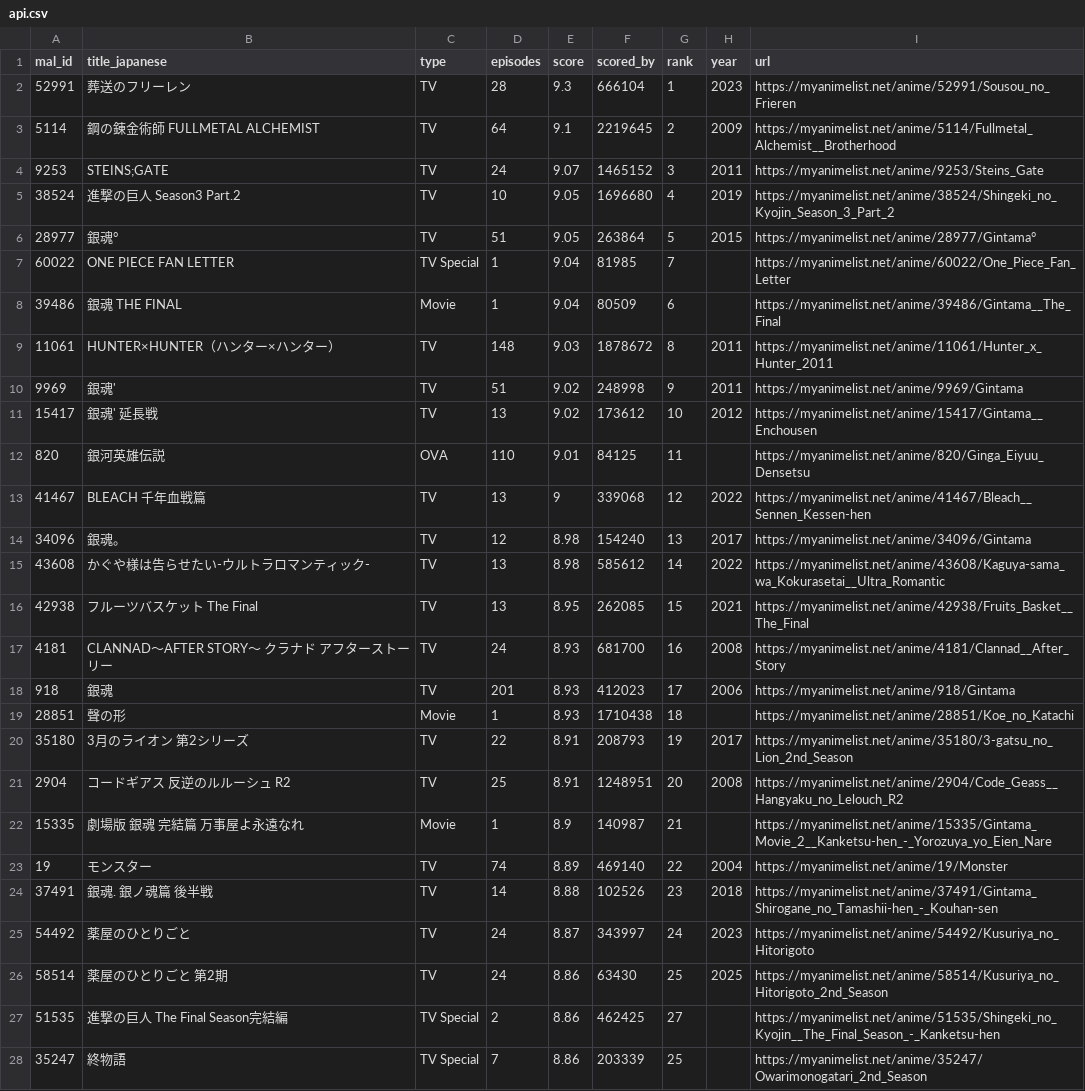
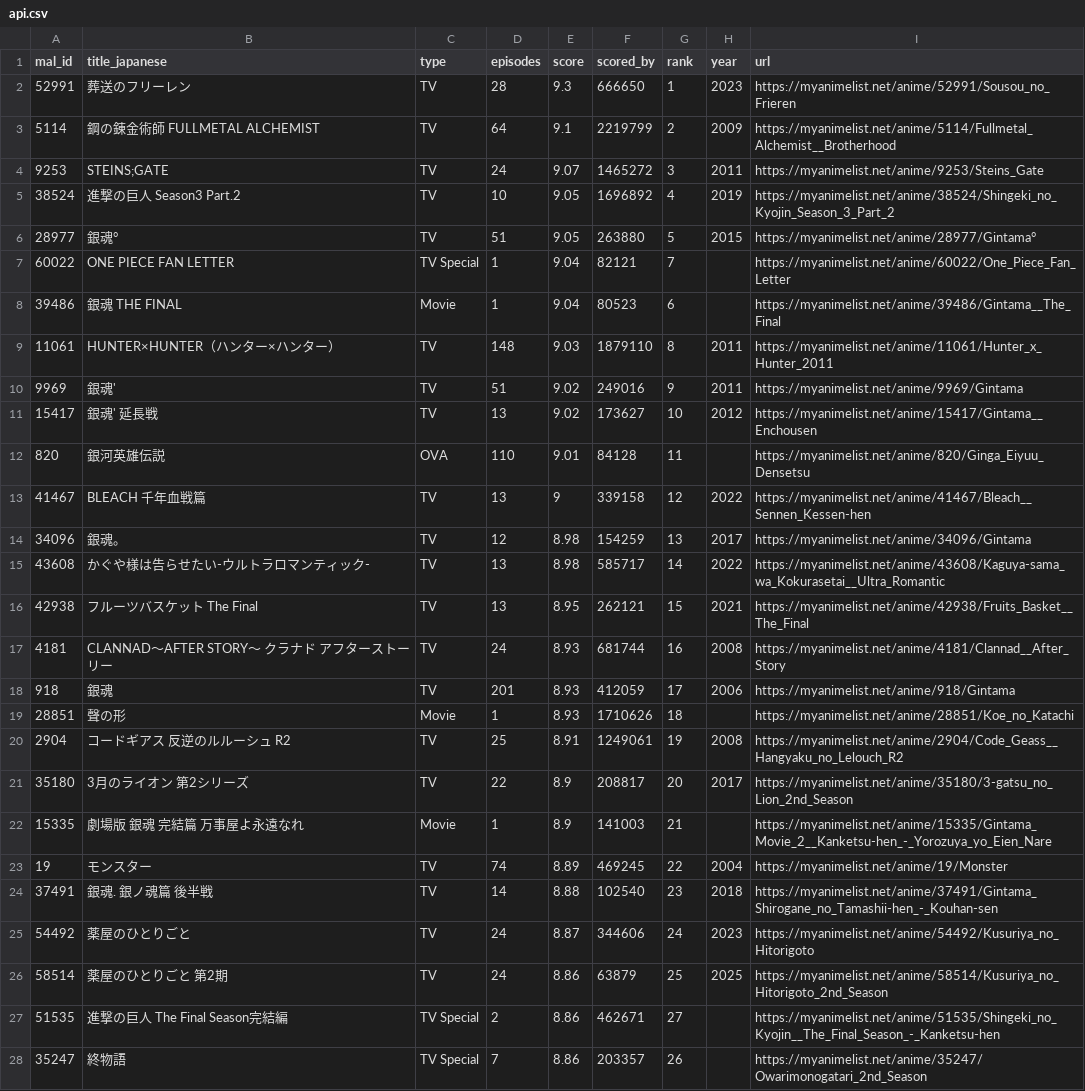
Before and after one commit to KXIANGW/Crawler-Github_Action, a CSV file: api.csv, drawn as a sheet; only a part is shown; the diff covers the shown part only.

```diff
--- a/api.csv
+++ b/api.csv
@@ -1,28 +1,28 @@
 mal_id,title_japanese,type,episodes,score,scored_by,rank,year,url
-52991,葬送のフリーレン,TV,28,9.3,666104,1,2023,https://myanimelist.net/anime/52991/Sousou_no_Frieren
-5114,鋼の錬金術師 FULLMETAL ALCHEMIST,TV,64,9.1,2219645,2,2009,https://myanimelist.net/anime/5114/Fullmetal_Alchemist__Brotherhood
-9253,STEINS;GATE,TV,24,9.07,1465152,3,2011,https://myanimelist.net/anime/9253/Steins_Gate
-38524,進撃の巨人 Season3 Part.2,TV,10,9.05,1696680,4,2019,https://myanimelist.net/anime/38524/Shingeki_no_Kyojin_Season_3_Part_2
-28977,銀魂°,TV,51,9.05,263864,5,2015,https://myanimelist.net/anime/28977/Gintama°
-60022,ONE PIECE FAN LETTER,TV Special,1,9.04,81985,7,,https://myanimelist.net/anime/60022/One_Piece_Fan_Letter
-39486,銀魂 THE FINAL,Movie,1,9.04,80509,6,,https://myanimelist.net/anime/39486/Gintama__The_Final
-11061,HUNTER×HUNTER（ハンター×ハンター）,TV,148,9.03,1878672,8,2011,https://myanimelist.net/anime/11061/Hunter_x_Hunter_2011
-9969,銀魂',TV,51,9.02,248998,9,2011,https://myanimelist.net/anime/9969/Gintama
-15417,銀魂' 延長戦,TV,13,9.02,173612,10,2012,https://myanimelist.net/anime/15417/Gintama__Enchousen
-820,銀河英雄伝説,OVA,110,9.01,84125,11,,https://myanimelist.net/anime/820/Ginga_Eiyuu_Densetsu
-41467,BLEACH 千年血戦篇,TV,13,9,339068,12,2022,https://myanimelist.net/anime/41467/Bleach__Sennen_Kessen-hen
-34096,銀魂。,TV,12,8.98,154240,13,2017,https://myanimelist.net/anime/34096/Gintama
-43608,かぐや様は告らせたい-ウルトラロマンティック-,TV,13,8.98,585612,14,2022,https://myanimelist.net/anime/43608/Kaguya-sama_wa_Kokurasetai__Ultra_Romantic
-42938,フルーツバスケット The Final,TV,13,8.95,262085,15,2021,https://myanimelist.net/anime/42938/Fruits_Basket__The_Final
-4181,CLANNAD〜AFTER STORY〜 クラナド アフターストーリー,TV,24,8.93,681700,16,2008,https://myanimelist.net/anime/4181/Clannad__After_Story
-918,銀魂,TV,201,8.93,412023,17,2006,https://myanimelist.net/anime/918/Gintama
-28851,聲の形,Movie,1,8.93,1710438,18,,https://myanimelist.net/anime/28851/Koe_no_Katachi
-35180,3月のライオン 第2シリーズ,TV,22,8.91,208793,19,2017,https://myanimelist.net/anime/35180/3-gatsu_no_Lion_2nd_Season
-2904,コードギアス 反逆のルルーシュ R2,TV,25,8.91,1248951,20,2008,https://myanimelist.net/anime/2904/Code_Geass__Hangyaku_no_Lelouch_R2
-15335,劇場版 銀魂 完結篇 万事屋よ永遠なれ,Movie,1,8.9,140987,21,,https://myanimelist.net/anime/15335/Gintama_Movie_2__Kanketsu-hen_-_Yorozuya_yo_Eien_Nare
-19,モンスター,TV,74,8.89,469140,22,2004,https://myanimelist.net/anime/19/Monster
-37491,銀魂. 銀ノ魂篇 後半戦,TV,14,8.88,102526,23,2018,https://myanimelist.net/anime/37491/Gintama_Shirogane_no_Tamashii-hen_-_Kouhan-sen
-54492,薬屋のひとりごと,TV,24,8.87,343997,24,2023,https://myanimelist.net/anime/54492/Kusuriya_no_Hitorigoto
-58514,薬屋のひとりごと 第2期,TV,24,8.86,63430,25,2025,https://myanimelist.net/anime/58514/Kusuriya_no_Hitorigoto_2nd_Season
-51535,進撃の巨人 The Final Season完結編,TV Special,2,8.86,462425,27,,https://myanimelist.net/anime/51535/Shingeki_no_Kyojin__The_Final_Season_-_Kanketsu-hen
-35247,終物語,TV Special,7,8.86,203339,25,,https://myanimelist.net/anime/35247/Owarimonogatari_2nd_Season
+52991,葬送のフリーレン,TV,28,9.3,666650,1,2023,https://myanimelist.net/anime/52991/Sousou_no_Frieren
+5114,鋼の錬金術師 FULLMETAL ALCHEMIST,TV,64,9.1,2219799,2,2009,https://myanimelist.net/anime/5114/Fullmetal_Alchemist__Brotherhood
+9253,STEINS;GATE,TV,24,9.07,1465272,3,2011,https://myanimelist.net/anime/9253/Steins_Gate
+38524,進撃の巨人 Season3 Part.2,TV,10,9.05,1696892,4,2019,https://myanimelist.net/anime/38524/Shingeki_no_Kyojin_Season_3_Part_2
+28977,銀魂°,TV,51,9.05,263880,5,2015,https://myanimelist.net/anime/28977/Gintama°
+60022,ONE PIECE FAN LETTER,TV Special,1,9.04,82121,7,,https://myanimelist.net/anime/60022/One_Piece_Fan_Letter
+39486,銀魂 THE FINAL,Movie,1,9.04,80523,6,,https://myanimelist.net/anime/39486/Gintama__The_Final
+11061,HUNTER×HUNTER（ハンター×ハンター）,TV,148,9.03,1879110,8,2011,https://myanimelist.net/anime/11061/Hunter_x_Hunter_2011
+9969,銀魂',TV,51,9.02,249016,9,2011,https://myanimelist.net/anime/9969/Gintama
+15417,銀魂' 延長戦,TV,13,9.02,173627,10,2012,https://myanimelist.net/anime/15417/Gintama__Enchousen
+820,銀河英雄伝説,OVA,110,9.01,84128,11,,https://myanimelist.net/anime/820/Ginga_Eiyuu_Densetsu
+41467,BLEACH 千年血戦篇,TV,13,9,339158,12,2022,https://myanimelist.net/anime/41467/Bleach__Sennen_Kessen-hen
+34096,銀魂。,TV,12,8.98,154259,13,2017,https://myanimelist.net/anime/34096/Gintama
+43608,かぐや様は告らせたい-ウルトラロマンティック-,TV,13,8.98,585717,14,2022,https://myanimelist.net/anime/43608/Kaguya-sama_wa_Kokurasetai__Ultra_Romantic
+42938,フルーツバスケット The Final,TV,13,8.95,262121,15,2021,https://myanimelist.net/anime/42938/Fruits_Basket__The_Final
+4181,CLANNAD〜AFTER STORY〜 クラナド アフターストーリー,TV,24,8.93,681744,16,2008,https://myanimelist.net/anime/4181/Clannad__After_Story
+918,銀魂,TV,201,8.93,412059,17,2006,https://myanimelist.net/anime/918/Gintama
+28851,聲の形,Movie,1,8.93,1710626,18,,https://myanimelist.net/anime/28851/Koe_no_Katachi
+2904,コードギアス 反逆のルルーシュ R2,TV,25,8.91,1249061,19,2008,https://myanimelist.net/anime/2904/Code_Geass__Hangyaku_no_Lelouch_R2
+35180,3月のライオン 第2シリーズ,TV,22,8.9,208817,20,2017,https://myanimelist.net/anime/35180/3-gatsu_no_Lion_2nd_Season
+15335,劇場版 銀魂 完結篇 万事屋よ永遠なれ,Movie,1,8.9,141003,21,,https://myanimelist.net/anime/15335/Gintama_Movie_2__Kanketsu-hen_-_Yorozuya_yo_Eien_Nare
+19,モンスター,TV,74,8.89,469245,22,2004,https://myanimelist.net/anime/19/Monster
+37491,銀魂. 銀ノ魂篇 後半戦,TV,14,8.88,102540,23,2018,https://myanimelist.net/anime/37491/Gintama_Shirogane_no_Tamashii-hen_-_Kouhan-sen
+54492,薬屋のひとりごと,TV,24,8.87,344606,24,2023,https://myanimelist.net/anime/54492/Kusuriya_no_Hitorigoto
+58514,薬屋のひとりごと 第2期,TV,24,8.86,63879,25,2025,https://myanimelist.net/anime/58514/Kusuriya_no_Hitorigoto_2nd_Season
+51535,進撃の巨人 The Final Season完結編,TV Special,2,8.86,462671,27,,https://myanimelist.net/anime/51535/Shingeki_no_Kyojin__The_Final_Season_-_Kanketsu-hen
+35247,終物語,TV Special,7,8.86,203357,26,,https://myanimelist.net/anime/35247/Owarimonogatari_2nd_Season
```
Also changed, not shown: 3 added rows, 3 removed rows and 100 edited cells elsewhere in this file.
